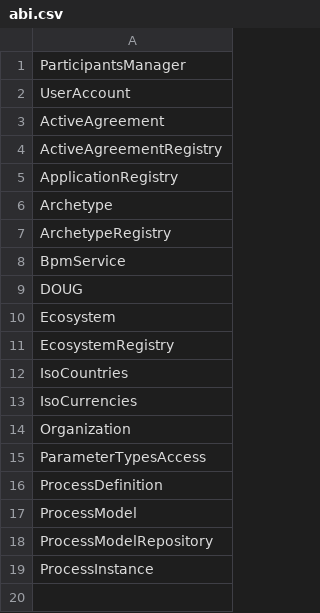
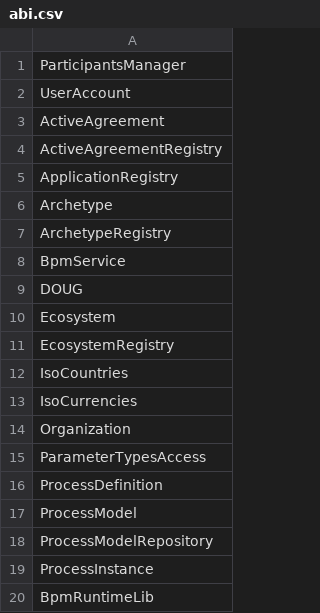
Before and after one commit to silasdavis/blackstone, a CSV file: contracts/abi.csv, drawn as a sheet; the diff names each change by its address in the sheet, - before the commit and + after, or states it on an @@ line.

Commit message:
add BpmRuntimeLib to abis to test if this fixes vents problem
Signed-off-by: Casey Kuhlman <casey@monax.io>

```diff
--- a/contracts/abi.csv
+++ b/contracts/abi.csv
+row 20: BpmRuntimeLib
```
